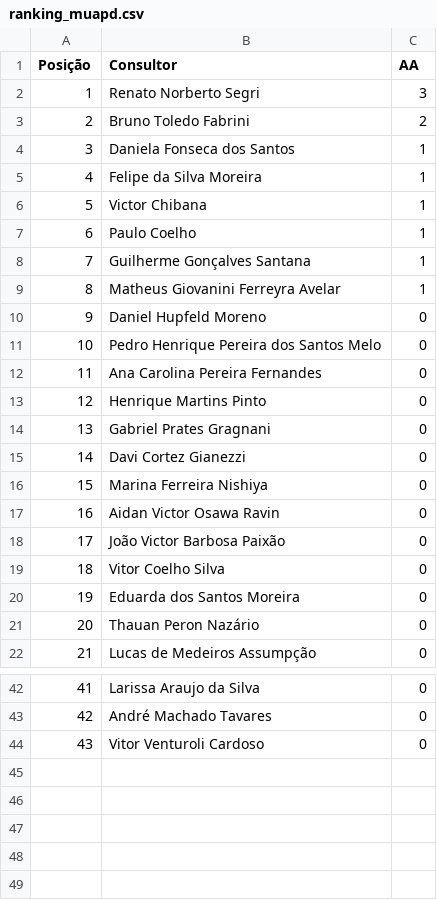
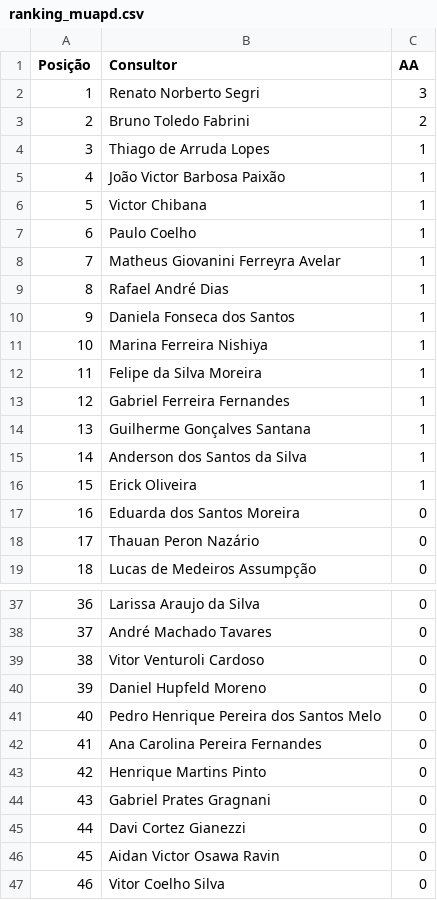
Before and after one commit to sprietootero/gestaoavista-sp1, a CSV file: ranking_muapd.csv, drawn as a sheet; only a part is shown, gaps mark what is left out; removed rows and columns are numbered as before the commit, all else as after; the diff covers the shown part only; the diff names each change by its address in the sheet, - before the commit and + after, or states it on an @@ line.

```diff
--- a/ranking_muapd.csv
+++ b/ranking_muapd.csv
-B4 (Consultor): Daniela Fonseca dos Santos
+B4 (Consultor): Thiago de Arruda Lopes
-B5 (Consultor): Felipe da Silva Moreira
+B5 (Consultor): João Victor Barbosa Paixão
+row 8: 7 | Matheus Giovanini Ferreyra Avelar | 1
+row 9: 8 | Rafael André Dias | 1
+row 10: 9 | Daniela Fonseca dos Santos | 1
+row 11: 10 | Marina Ferreira Nishiya | 1
+row 12: 11 | Felipe da Silva Moreira | 1
+row 13: 12 | Gabriel Ferreira Fernandes | 1
@@ column A (Posição) renumbered between rows 14 and 39 @@
-B15 (Consultor): Matheus Giovanini Ferreyra Avelar
+B15 (Consultor): Anderson dos Santos da Silva
-row 16: 15 | Marina Ferreira Nishiya | 0
-row 18: 17 | João Victor Barbosa Paixão | 0
+row 16: 15 | Erick Oliveira | 1
@@ row 10 moved to row 40: 39 @@
@@ row 11 moved to row 41: 40 @@
@@ row 12 moved to row 42: 41 @@
@@ row 13 moved to row 43: 42 @@
@@ row 14 moved to row 44: 43 @@
@@ row 15 moved to row 45: 44 @@
@@ row 17 moved to row 46: 45 @@
@@ row 19 moved to row 47: 46 @@
```
Also changed, not shown: 2 removed rows and 1 moved row elsewhere in this file, dados_extraidos.csv, ranking_7dias.csv.
